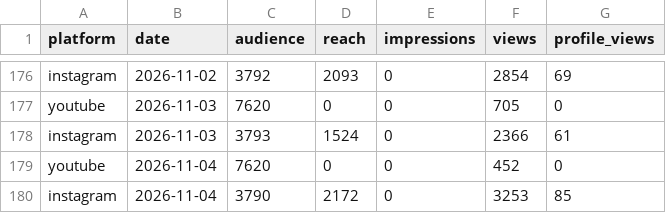
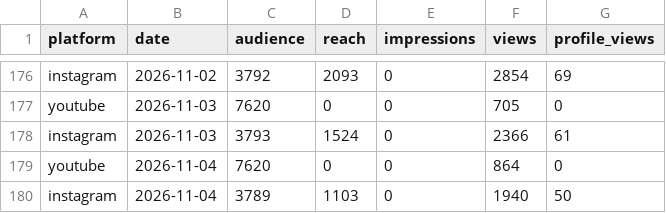
Before and after one commit to ljwa1414-sys/channel-dashboard, a CSV file: data/daily.csv, drawn as a sheet; only a part is shown, gaps mark what is left out.

```diff
--- a/data/daily.csv
+++ b/data/daily.csv
@@ -178,3 +178,3 @@ youtube,2026-11-03,7620,0,0,705,0
 instagram,2026-11-03,3793,1524,0,2366,61
-youtube,2026-11-04,7620,0,0,452,0
-instagram,2026-11-04,3790,2172,0,3253,85
+youtube,2026-11-04,7620,0,0,864,0
+instagram,2026-11-04,3789,1103,0,1940,50
```
Also changed, not shown: data/content.csv, data/reference_accounts.csv, 4 other files.
